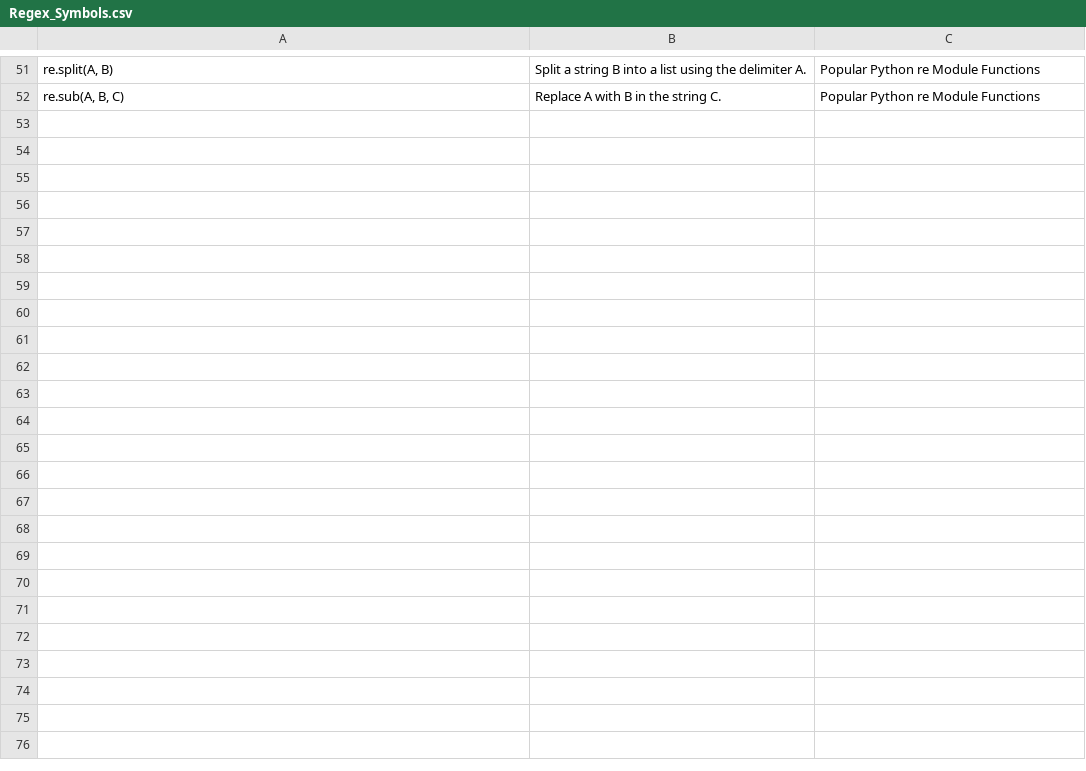
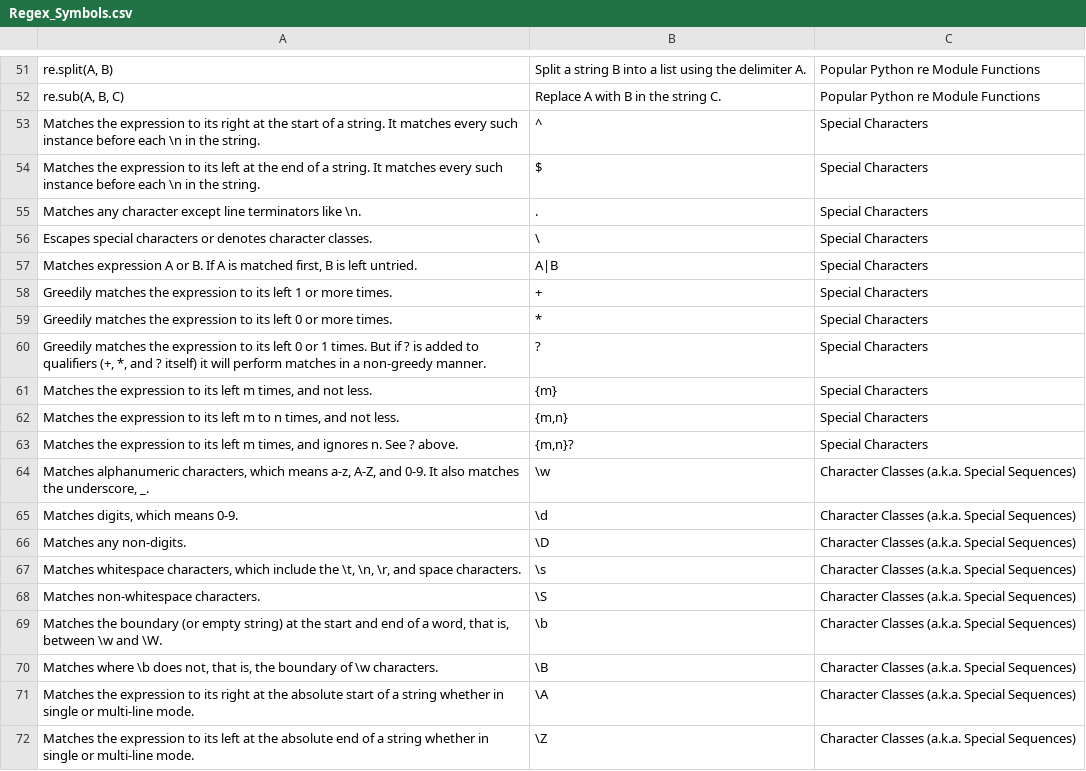
Before and after one commit to Isaac-Flath/anki, a CSV file: decks/Regex_Symbols.csv, drawn as a sheet; only a part is shown, gaps mark what is left out; the diff covers the shown part only; the diff names each change by its address in the sheet, - before the commit and + after, or states it on an @@ line.

```diff
--- a/decks/Regex_Symbols.csv
+++ b/decks/Regex_Symbols.csv
+row 53: Matches the expression to its right at the start of a string. It matches every such instance before each \n in the string. | ^ | Special Characters
+row 54: Matches the expression to its left at the end of a string. It matches every such instance before each \n in the string. | $ | Special Characters
+row 55: Matches any character except line terminators like \n. | . | Special Characters
+row 56: Escapes special characters or denotes character classes. | \ | Special Characters
+row 57: Matches expression A or B. If A is matched first, B is left untried. | A|B | Special Characters
+row 58: Greedily matches the expression to its left 1 or more times. | + | Special Characters
+row 59: Greedily matches the expression to its left 0 or more times. | * | Special Characters
+row 60: Greedily matches the expression to its left 0 or 1 times. But if ? is added to qualifiers (+, *, and ? itself) it will perform matches in a non-greedy manner. | ? | Special Characters
+row 61: Matches the expression to its left m times, and not less. | {m} | Special Characters
+row 62: Matches the expression to its left m to n times, and not less. | {m,n} | Special Characters
+row 63: Matches the expression to its left m times, and ignores n. See ? above. | {m,n}? | Special Characters
+row 64: Matches alphanumeric characters, which means a-z, A-Z, and 0-9. It also matches the underscore, _. | \w | Character Classes (a.k.a. Special Sequences)
+row 65: Matches digits, which means 0-9. | \d | Character Classes (a.k.a. Special Sequences)
+row 66: Matches any non-digits. | \D | Character Classes (a.k.a. Special Sequences)
+row 67: Matches whitespace characters, which include the \t, \n, \r, and space characters. | \s | Character Classes (a.k.a. Special Sequences)
+row 68: Matches non-whitespace characters. | \S | Character Classes (a.k.a. Special Sequences)
+row 69: Matches the boundary (or empty string) at the start and end of a word, that is, between \w and \W. | \b | Character Classes (a.k.a. Special Sequences)
+row 70: Matches where \b does not, that is, the boundary of \w characters. | \B | Character Classes (a.k.a. Special Sequences)
+row 71: Matches the expression to its right at the absolute start of a string whether in single or multi-line mode. | \A | Character Classes (a.k.a. Special Sequences)
+row 72: Matches the expression to its left at the absolute end of a string whether in single or multi-line mode. | \Z | Character Classes (a.k.a. Special Sequences)
```
Also changed, not shown: 32 added rows elsewhere in this file, decks/Hotkeys_APLSymbols.csv, 2 other files.
